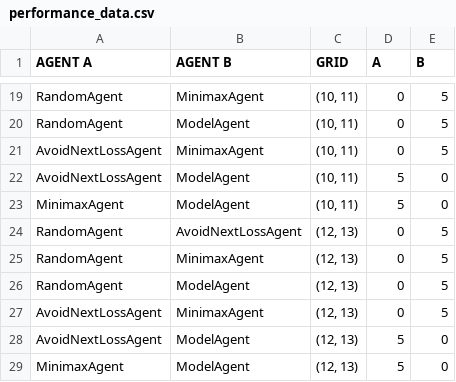
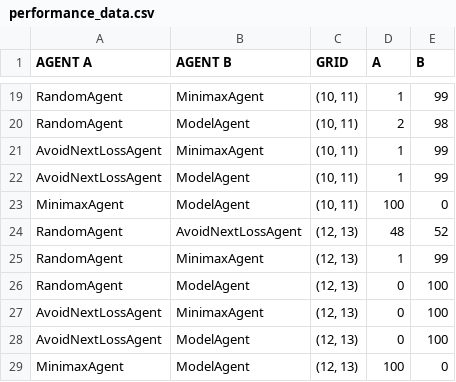
Before and after one commit to madammann/DRL-SuSe-2022---Group-2, a CSV file: final/performance_data.csv, drawn as a sheet; only a part is shown, gaps mark what is left out; the diff covers the shown part only; the diff names each change by its address in the sheet, - before the commit and + after, or states it on an @@ line.

```diff
--- a/final/performance_data.csv
+++ b/final/performance_data.csv
-D19 (A): 0
+D19 (A): 1
-E19 (B): 5
+E19 (B): 99
-D20 (A): 0
+D20 (A): 2
-E20 (B): 5
+E20 (B): 98
-D21 (A): 0
+D21 (A): 1
-E21 (B): 5
+E21 (B): 99
-D22 (A): 5
+D22 (A): 1
-E22 (B): 0
+E22 (B): 99
-D23 (A): 5
+D23 (A): 100
-D24 (A): 0
+D24 (A): 48
-E24 (B): 5
+E24 (B): 52
-D25 (A): 0
+D25 (A): 1
-E25 (B): 5
+E25 (B): 99
-E26:E27 (B): 5
+E26:E27 (B): 100
-D28 (A): 5
+D28 (A): 0
-E28 (B): 0
+E28 (B): 100
-D29 (A): 5
+D29 (A): 100
```
Also changed, not shown: 32 edited cells elsewhere in this file, final/training_data.csv, 14 other files.
